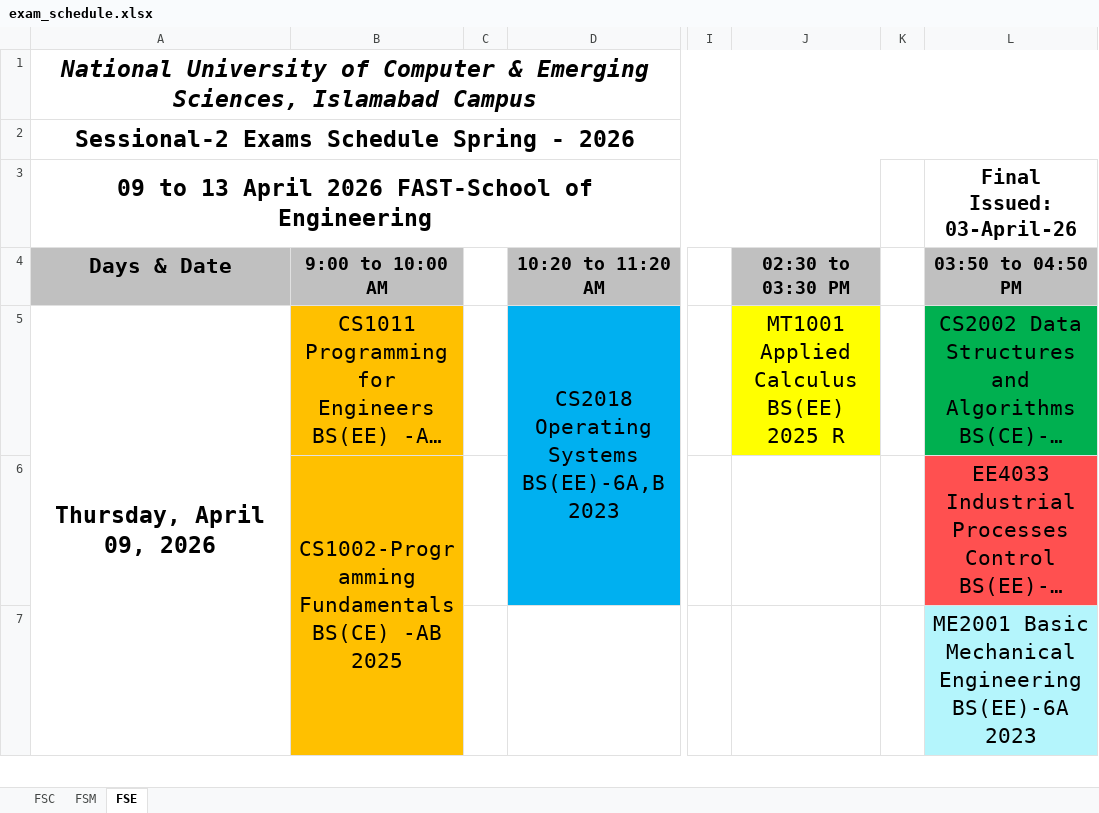
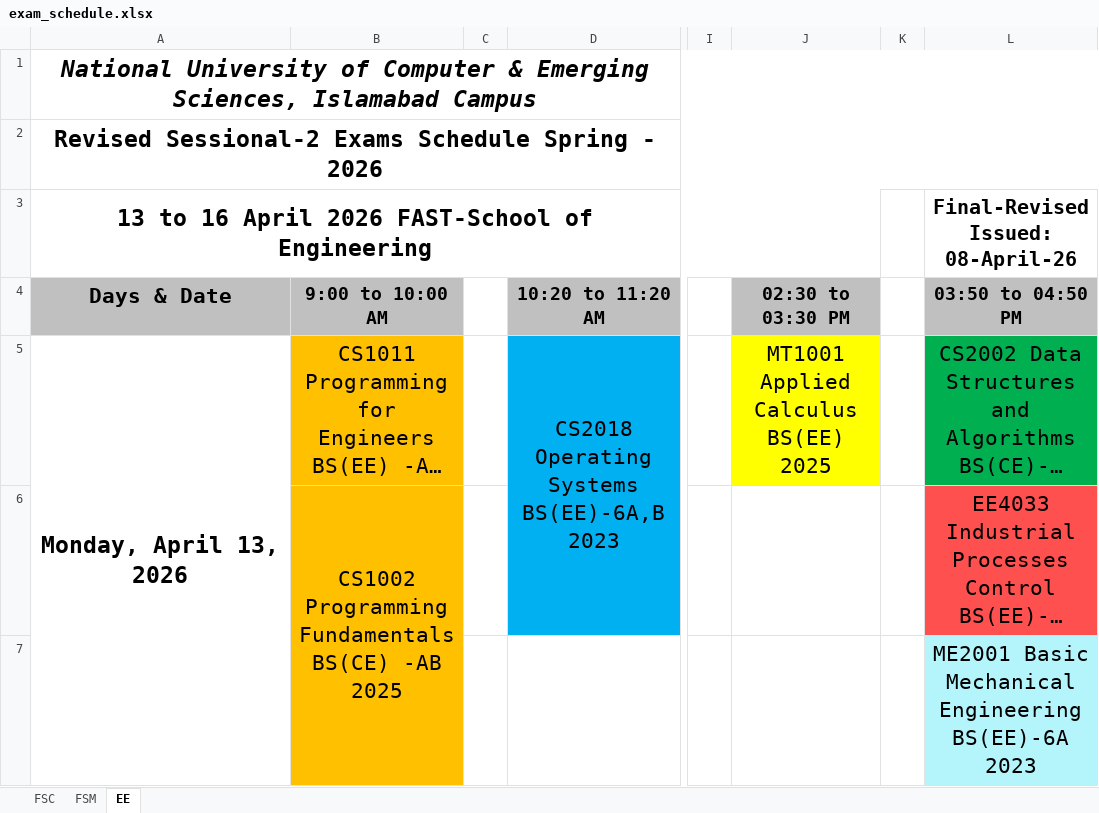
Before and after one commit to ammarasad2005/Exam-Table, an Excel workbook: exam_schedule.xlsx, sheet EE, drawn as a sheet; only a part is shown, gaps mark what is left out; long unchanged cells end in …; values as stored, in another font and other column widths than the file's, no borders; ↵ is a line break in a cell; the diff covers the shown part only; the diff names each change by its address in the sheet, - before the commit and + after, or states it on an @@ line.

Commit message:
the revised exam schedule

```diff
--- a/exam_schedule.xlsx (sheet EE)
+++ b/exam_schedule.xlsx (sheet EE)
-sheet tab: FSE
+sheet tab: EE
-A2: Sessional-2 Exams Schedule Spring - 2026
+A2: Revised Sessional-2 Exams Schedule Spring - 2026
-A3: 09 to 13 April 2026…
+A3: 13 to 16 April 2026…
-L3: Final ↵ Issued: 03-April-26
+L3: Final-Revised ↵ Issued: 08-April-26
-A5: Thursday, April 09, 2026
+A5: Monday, April 13, 2026
-J5: MT1001 Applied Calculus BS(EE) 2025 R
+J5: MT1001 Applied Calculus ↵ BS(EE) ↵ 2025
-B6: CS1002-Programming Fundamentals ↵ BS(CE)…
+B6: CS1002 Programming Fundamentals ↵ BS(CE)…
```
Also changed, not shown: 4 added rows, 4 removed rows, 1 moved row, 8 edited cells, cell formats and merged cells elsewhere in this sheet, sheet FSC, sheet FSM.
